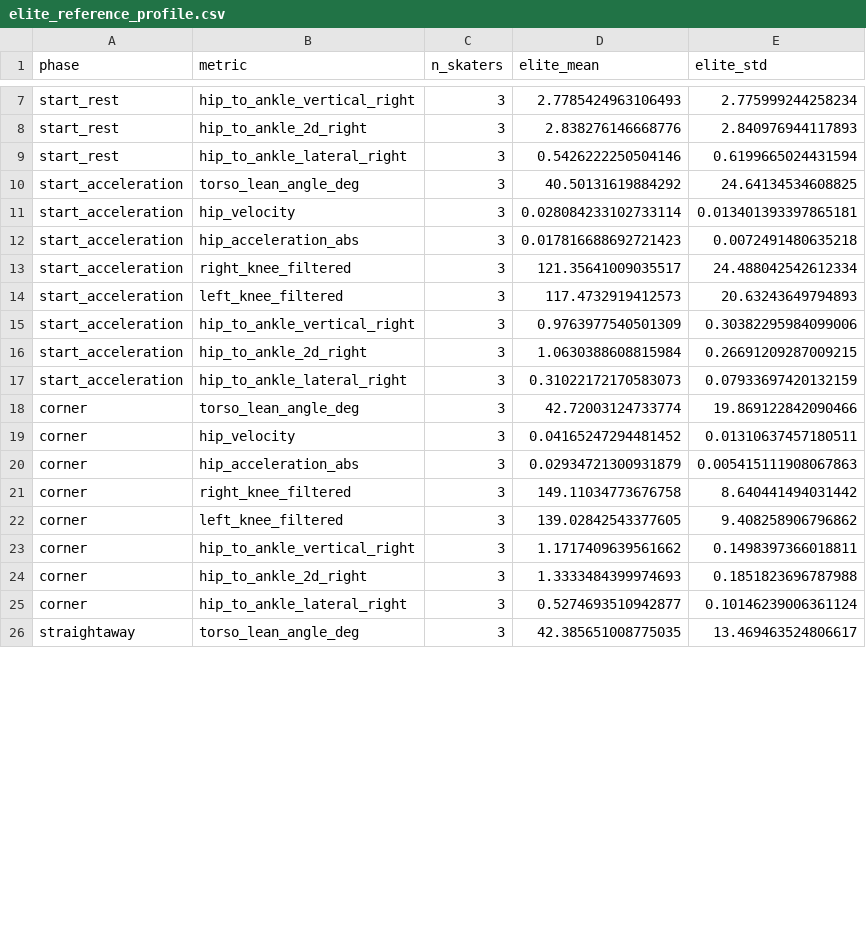
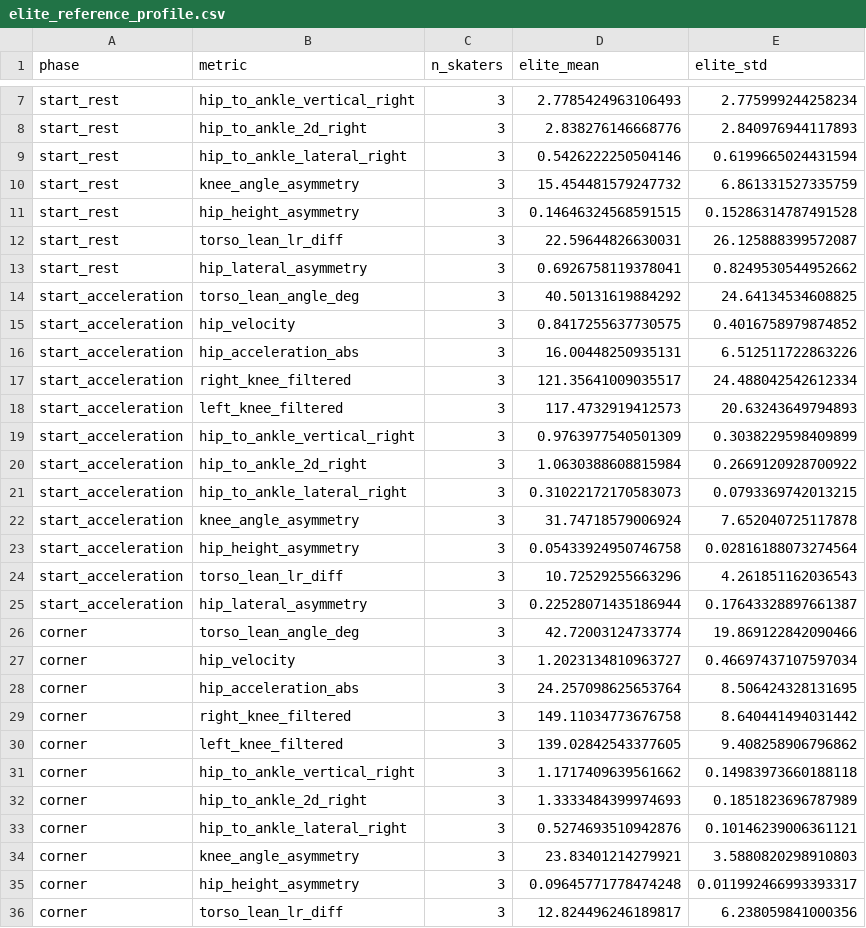
Before and after one commit to william-gan-tech/biomechanics-project, a CSV file: elite_reference_profile.csv, drawn as a sheet; only a part is shown, gaps mark what is left out; the shorter side is filled out with more unchanged rows; the diff covers the shown part only.

Commit message:
Phase 5e asymmetry validation, Phase 5d stride rhythm with threshold-sensitivity check, per-second velocity units

```diff
--- a/elite_reference_profile.csv
+++ b/elite_reference_profile.csv
@@ -9,17 +9,28 @@ start_rest,hip_to_ankle_2d_right,3,2.838276146668776,2.840976944117893
 start_rest,hip_to_ankle_lateral_right,3,0.5426222250504146,0.6199665024431594
+start_rest,knee_angle_asymmetry,3,15.454481579247732,6.861331527335759
+start_rest,hip_height_asymmetry,3,0.14646324568591515,0.15286314787491528
+start_rest,torso_lean_lr_diff,3,22.59644826630031,26.125888399572087
+start_rest,hip_lateral_asymmetry,3,0.6926758119378041,0.8249530544952662
 start_acceleration,torso_lean_angle_deg,3,40.50131619884292,24.64134534608825
-start_acceleration,hip_velocity,3,0.028084233102733114,0.013401393397865181
-start_acceleration,hip_acceleration_abs,3,0.017816688692721423,0.0072491480635218
+start_acceleration,hip_velocity,3,0.8417255637730575,0.4016758979874852
+start_acceleration,hip_acceleration_abs,3,16.00448250935131,6.512511722863226
 start_acceleration,right_knee_filtered,3,121.35641009035517,24.488042542612334
 start_acceleration,left_knee_filtered,3,117.4732919412573,20.63243649794893
-start_acceleration,hip_to_ankle_vertical_right,3,0.9763977540501309,0.30382295984099006
-start_acceleration,hip_to_ankle_2d_right,3,1.0630388608815984,0.26691209287009215
-start_acceleration,hip_to_ankle_lateral_right,3,0.31022172170583073,0.07933697420132159
+start_acceleration,hip_to_ankle_vertical_right,3,0.9763977540501309,0.3038229598409899
+start_acceleration,hip_to_ankle_2d_right,3,1.0630388608815984,0.2669120928700922
+start_acceleration,hip_to_ankle_lateral_right,3,0.31022172170583073,0.0793369742013215
+start_acceleration,knee_angle_asymmetry,3,31.74718579006924,7.652040725117878
+start_acceleration,hip_height_asymmetry,3,0.05433924950746758,0.02816188073274564
+start_acceleration,torso_lean_lr_diff,3,10.72529255663296,4.261851162036543
+start_acceleration,hip_lateral_asymmetry,3,0.22528071435186944,0.17643328897661387
 corner,torso_lean_angle_deg,3,42.72003124733774,19.869122842090466
-corner,hip_velocity,3,0.04165247294481452,0.01310637457180511
-corner,hip_acceleration_abs,3,0.02934721300931879,0.005415111908067863
+corner,hip_velocity,3,1.2023134810963727,0.46697437107597034
+corner,hip_acceleration_abs,3,24.257098625653764,8.506424328131695
 corner,right_knee_filtered,3,149.11034773676758,8.640441494031442
 corner,left_knee_filtered,3,139.02842543377605,9.408258906796862
-corner,hip_to_ankle_vertical_right,3,1.1717409639561662,0.1498397366018811
-corner,hip_to_ankle_2d_right,3,1.3333484399974693,0.1851823696787988
-corner,hip_to_ankle_lateral_right,3,0.5274693510942877,0.10146239006361124
+corner,hip_to_ankle_vertical_right,3,1.1717409639561662,0.14983973660188118
+corner,hip_to_ankle_2d_right,3,1.3333484399974693,0.1851823696787989
+corner,hip_to_ankle_lateral_right,3,0.5274693510942876,0.10146239006361121
+corner,knee_angle_asymmetry,3,23.83401214279921,3.5880820298910803
+corner,hip_height_asymmetry,3,0.09645771778474248,0.011992466993393317
+corner,torso_lean_lr_diff,3,12.824496246189817,6.238059841000356
```
Also changed, not shown: 5 added rows and 12 edited cells elsewhere in this file, 20 other files.
